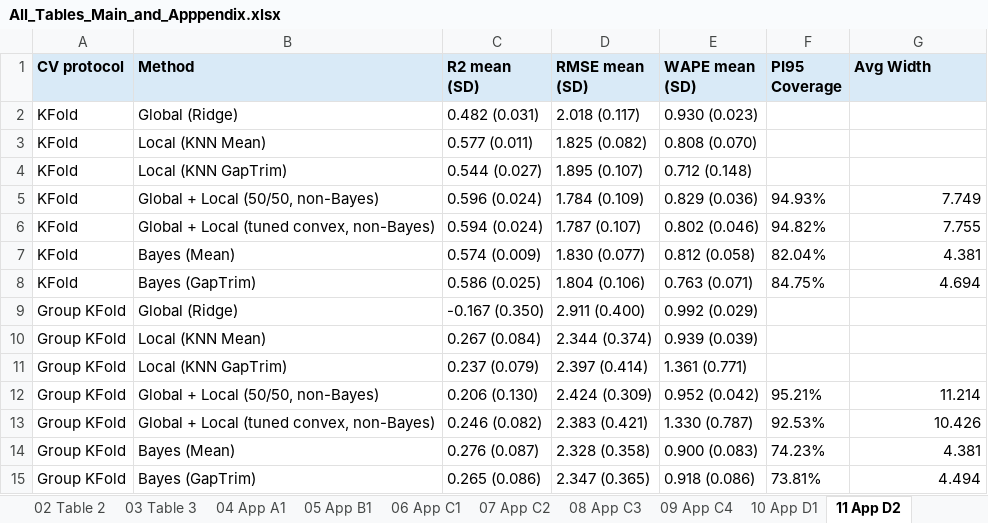
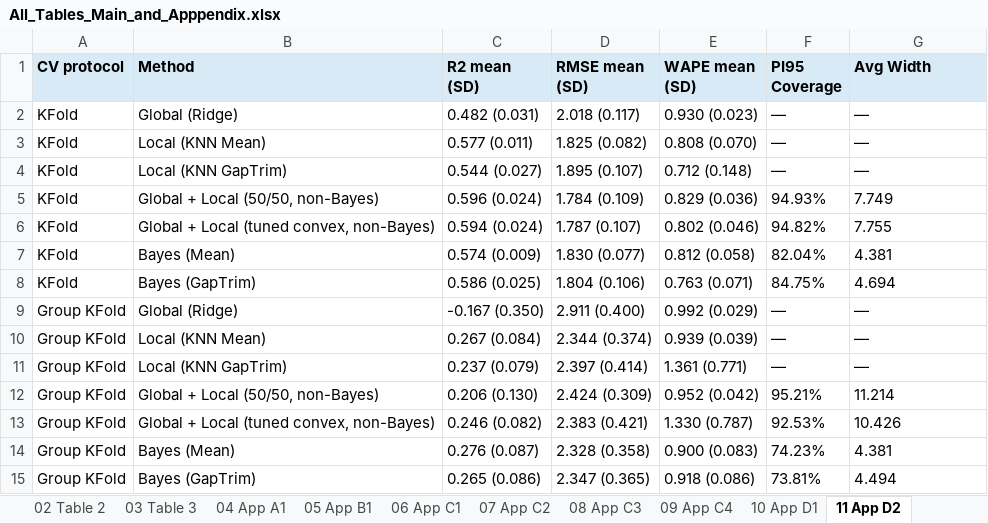
Before and after one commit to diziqian/Benchmarking, an Excel workbook: paper_result_final/paper_results_tables/All_Tables_Main_and_Apppendix.xlsx, sheet 11 App D2, drawn as a sheet; values as stored, in another font and other column widths than the file's, no borders; the diff names each change by its address in the sheet, - before the commit and + after, or states it on an @@ line.

```diff
--- a/paper_result_final/paper_results_tables/All_Tables_Main_and_Apppendix.xlsx (sheet 11 App D2)
+++ b/paper_result_final/paper_results_tables/All_Tables_Main_and_Apppendix.xlsx (sheet 11 App D2)
-F2:F4 (PI95 Coverage): (empty)
+F2:F4 (PI95 Coverage): —
-G2:G4 (Avg Width): (empty)
+G2:G4 (Avg Width): —
-G5:G8 alignment: right
+G5:G8 alignment: left
-F9:F11 (PI95 Coverage): (empty)
+F9:F11 (PI95 Coverage): —
-G9:G11 (Avg Width): (empty)
+G9:G11 (Avg Width): —
-G12:G15 alignment: right
+G12:G15 alignment: left
```
Also changed, not shown: sheet 07 App C2, sheet 09 App C4, sheet 08 App C3, sheet 06 App C1, sheet 12 App D3, sheet 03 Table 3, 11 more sheets, 1 other file.
